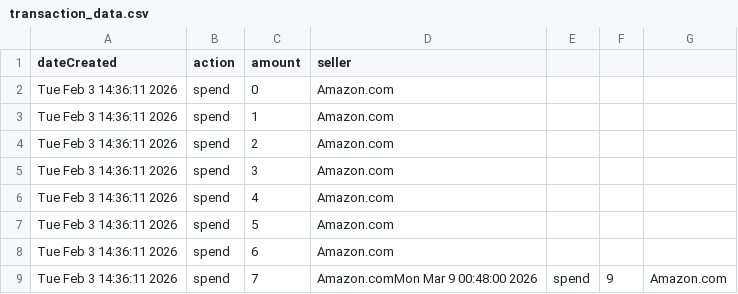
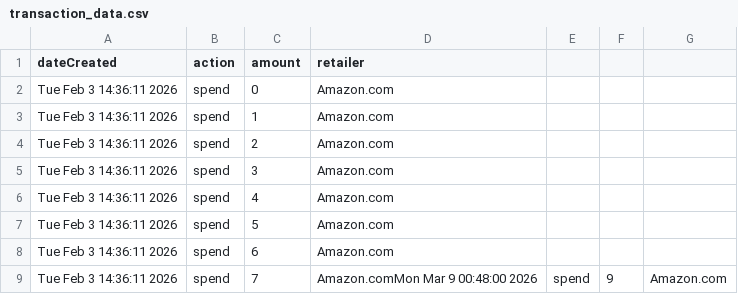
Before and after one commit to MalMaher-dev/Personal-Finance-App, a CSV file: Data/transaction_data.csv, drawn as a sheet.

Commit message:
Data Adjustments
Just adjusted some datapoints

```diff
--- a/Data/transaction_data.csv
+++ b/Data/transaction_data.csv
@@ -1,2 +1,2 @@
-dateCreated,action,amount,seller
+dateCreated,action,amount,retailer
 Tue Feb  3 14:36:11 2026,spend,0,Amazon.com
```
Also changed, not shown: 1 other file.
